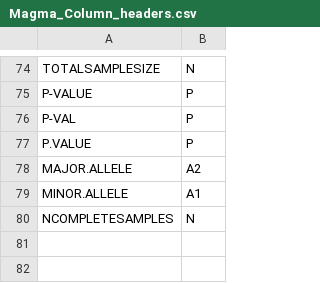
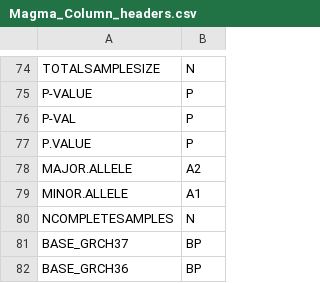
Before and after one commit to neurogenomics/MAGMA_Celltyping, a CSV file: Magma_Column_headers.csv, drawn as a sheet; only a part is shown, gaps mark what is left out.

```diff
--- a/Magma_Column_headers.csv
+++ b/Magma_Column_headers.csv
@@ -80 +80,3 @@ MINOR.ALLELE,A1
 NCOMPLETESAMPLES,N
+BASE_GRCH37,BP
+BASE_GRCH36,BP
```
Also changed, not shown: 25 other files.
